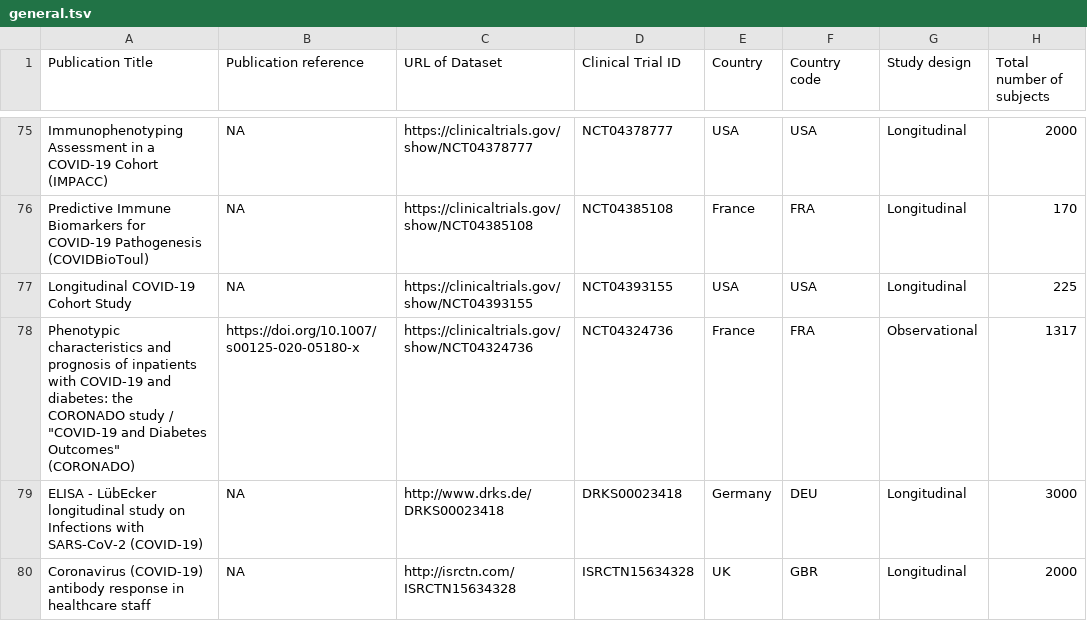
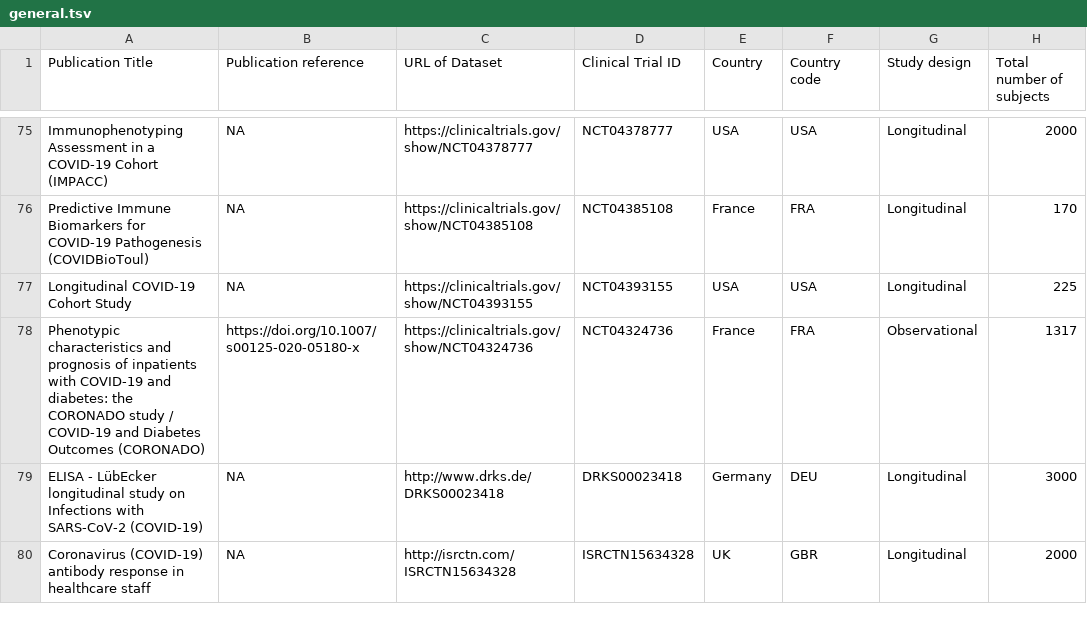
Before and after one commit to SCAI-BIO/covid-data-catalogue, a TSV file: data/general.tsv, drawn as a sheet; only a part is shown, gaps mark what is left out; the diff names each change by its address in the sheet, - before the commit and + after, or states it on an @@ line.

Commit message:
fix quote

```diff
--- a/data/general.tsv
+++ b/data/general.tsv
-A78 (Publication Title): …study / "COVID-19 and Diabetes Outcomes" (CORONADO)
+A78 (Publication Title): …study / COVID-19 and Diabetes Outcomes (CORONADO)
```
